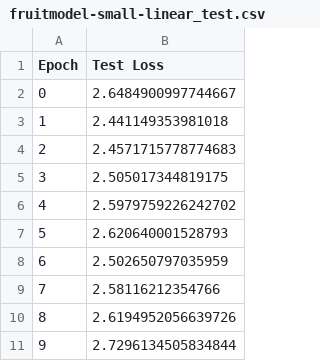
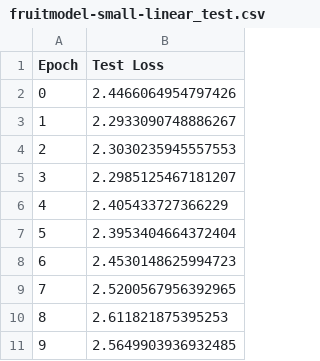
Before and after one commit to econnerty/NN-Study, a CSV file: logs/fruitmodel-small-linear_test.csv, drawn as a sheet.

```diff
--- a/logs/fruitmodel-small-linear_test.csv
+++ b/logs/fruitmodel-small-linear_test.csv
@@ -1,11 +1,11 @@
 Epoch,Test Loss
-0,2.6484900997744667
-1,2.441149353981018
-2,2.4571715778774683
-3,2.505017344819175
-4,2.5979759226242702
-5,2.620640001528793
-6,2.502650797035959
-7,2.58116212354766
-8,2.6194952056639726
-9,2.7296134505834844
+0,2.4466064954797426
+1,2.2933090748886267
+2,2.3030235945557553
+3,2.2985125467181207
+4,2.405433727366229
+5,2.3953404664372404
+6,2.4530148625994723
+7,2.5200567956392965
+8,2.611821875395253
+9,2.5649903936932485
```
Also changed, not shown: logs/fruitmodel-cnn-large_train.csv, logs/fruitmodel-cnn-small_test.csv, 26 other files.
